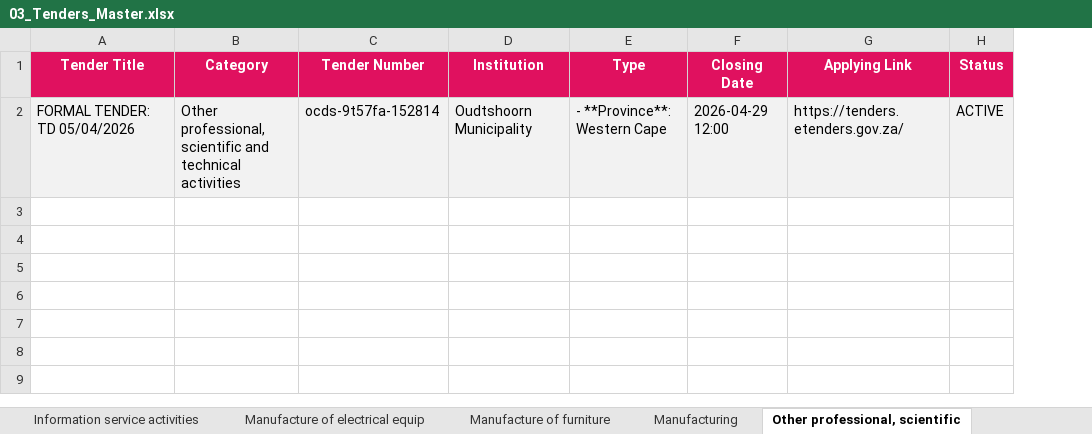
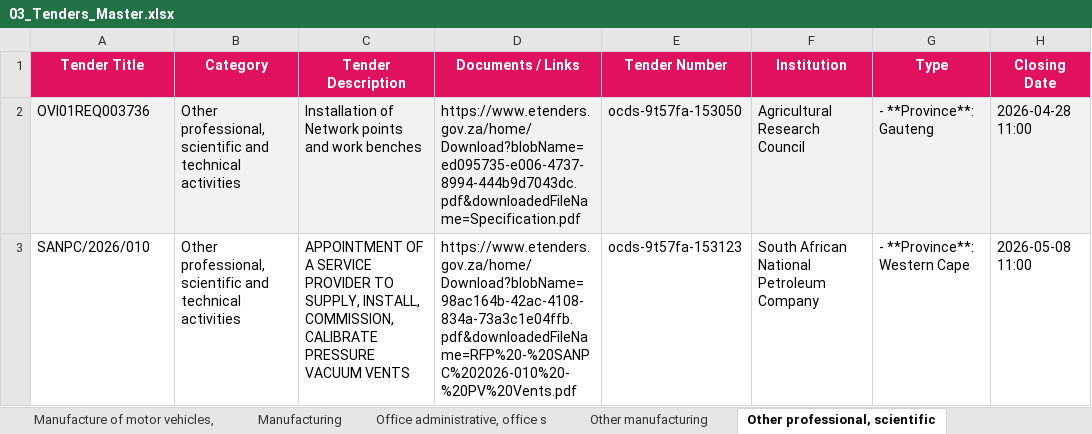
Before and after one commit to RokctAI/opportunities, an Excel workbook: published/03_Tenders_Master.xlsx, sheet Other professional, scientific, drawn as a sheet; values as stored, in another font and other column widths than the file's, no borders; removed rows and columns are numbered as before the commit, all else as after; the diff names each change by its address in the sheet, - before the commit and + after, or states it on an @@ line.

```diff
--- a/published/03_Tenders_Master.xlsx (sheet Other professional, scientific)
+++ b/published/03_Tenders_Master.xlsx (sheet Other professional, scientific)
-sheet tab: Manufacture of furniture
+sheet tab: Manufacture of motor vehicles,
+sheet tab: Office administrative, office s
+sheet tab: Other manufacturing
+column C (Tender Description), row 3: APPOINTMENT OF A SERVICE PROVIDER TO SUPPLY, INSTALL, COMMISSION, CALIBRATE PRESSURE VACUUM VENTS
+column D (Documents / Links), row 3: https://www.etenders.gov.za/home/Download?blobName=98ac164b-42ac-4108-834a-73a3c1e04ffb.pdf&downloadedFileName=RFP%20-%20SANPC%202026-010%20-%20PV%20Vents.pdf
-column G (Applying Link), row 2: https://tenders.etenders.gov.za/
-column H (Status), row 2: ACTIVE
+row 2: OVI01REQ003736 | Other professional, scientific and technical activities | Installation of Network points and work benches | https://www.etenders.gov.za/home/Download?blobName=ed095735-e006-4737-8994-444b9d7043dc.pdf&downloadedFileName=Specification.pdf | ocds-9t57fa-153050 | Agricultural Research Council | - **Province**: Gauteng | 2026-04-28 11:00
-A3 (Tender Title): FORMAL TENDER: TD 05/04/2026
+A3 (Tender Title): SANPC/2026/010
-A3:B3 fill: #F2F2F2
+A3:B3 fill: none
-E3 (Tender Number): ocds-9t57fa-152814
+E3 (Tender Number): ocds-9t57fa-153123
-E3:H3 fill: #F2F2F2
+E3:H3 fill: none
-F3 (Institution): Oudtshoorn Municipality
+F3 (Institution): South African National Petroleum Company
-H3 (Closing Date): 2026-04-29 12:00
+H3 (Closing Date): 2026-05-08 11:00
```
Also changed, not shown: sheet Services Professional, sheet Supplies General, sheet Other service activities, sheet Activities of head offices; man, sheet Construction, sheet Manufacturing, 20 more sheets, other sheet tabs, published/01_Equity_Africa.xlsx, published/01_Equity_Global.xlsx, 39 other files.
